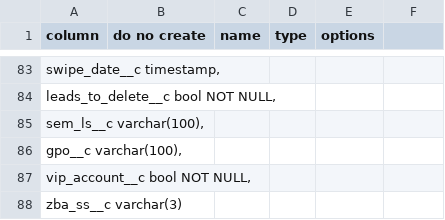
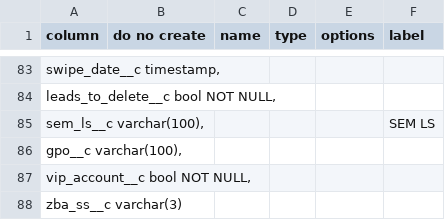
Before and after one commit to stew2714/SuiteCRM, a CSV file: custom/include/Leads/import.csv, drawn as a sheet; only a part is shown, gaps mark what is left out; the diff names each change by its address in the sheet, - before the commit and + after, or states it on an @@ line.

```diff
--- a/custom/include/Leads/import.csv
+++ b/custom/include/Leads/import.csv
-F1: (empty)
+F1: label
-F85 (label): (empty)
+F85 (label): SEM LS
```
Also changed, not shown: custom/include/FluencyOne/import.csv, 5 other files.
